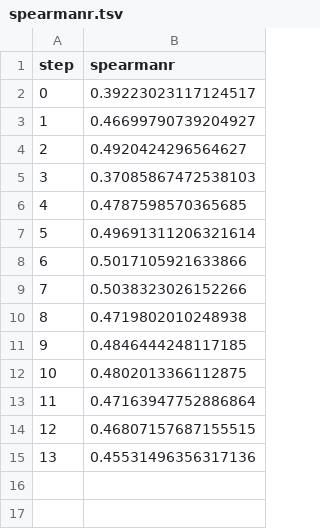
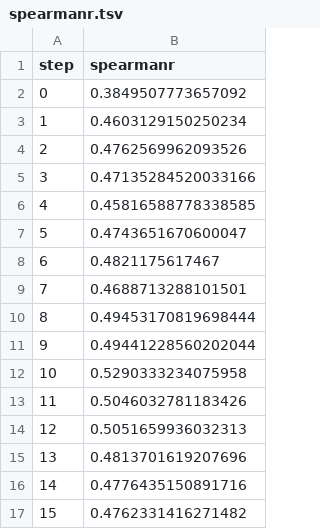
Before and after one commit to ManchesterBioinference/mRNA_LLM, a TSV file: dvclive/TE/plots/metrics/val/spearmanr.tsv, drawn as a sheet.

```diff
--- a/dvclive/TE/plots/metrics/val/spearmanr.tsv
+++ b/dvclive/TE/plots/metrics/val/spearmanr.tsv
@@ -1,15 +1,17 @@
 step	spearmanr
-0	0.39223023117124517
-1	0.46699790739204927
-2	0.4920424296564627
-3	0.37085867472538103
-4	0.4787598570365685
-5	0.49691311206321614
-6	0.5017105921633866
-7	0.5038323026152266
-8	0.4719802010248938
-9	0.4846444248117185
-10	0.4802013366112875
-11	0.47163947752886864
-12	0.46807157687155515
-13	0.45531496356317136
+0	0.3849507773657092
+1	0.4603129150250234
+2	0.4762569962093526
+3	0.47135284520033166
+4	0.45816588778338585
+5	0.4743651670600047
+6	0.4821175617467
+7	0.4688713288101501
+8	0.49453170819698444
+9	0.49441228560202044
+10	0.5290333234075958
+11	0.5046032781183426
+12	0.5051659936032313
+13	0.4813701619207696
+14	0.4776435150891716
+15	0.4762331416271482
```
Also changed, not shown: dvclive/TE/plots/metrics/train/corr.tsv, dvclive/TE/plots/metrics/train/loss.tsv, 12 other files.
